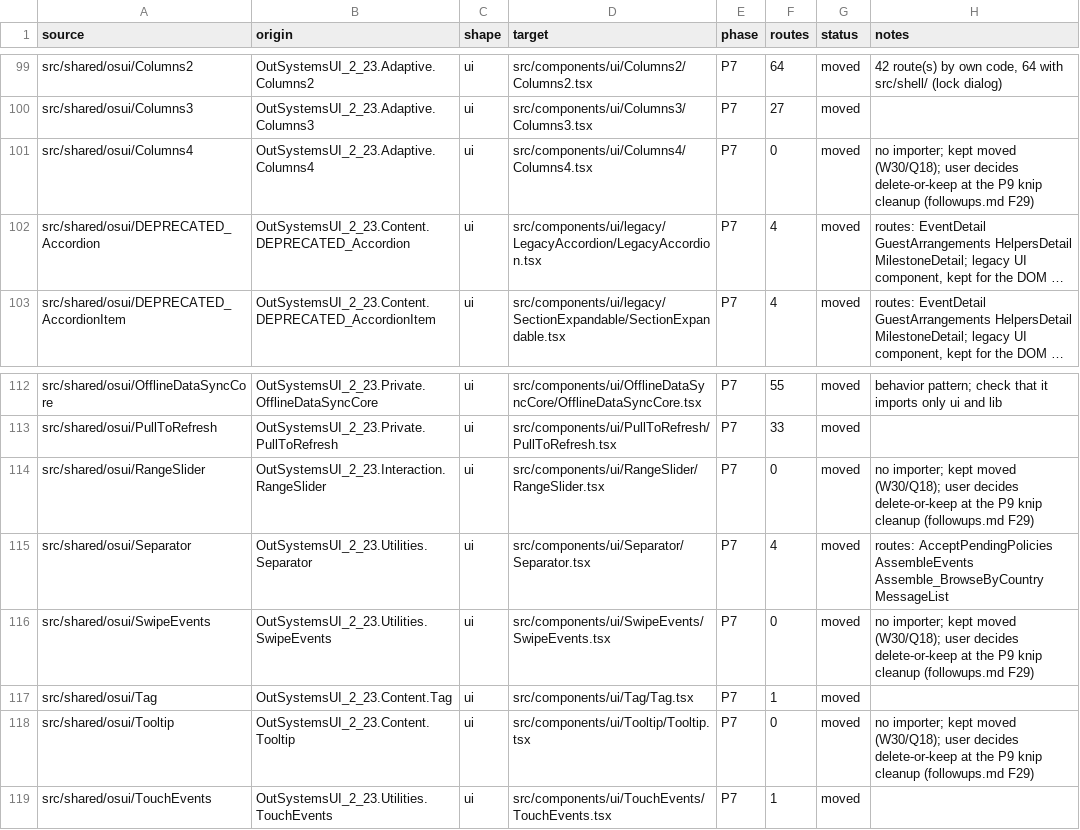
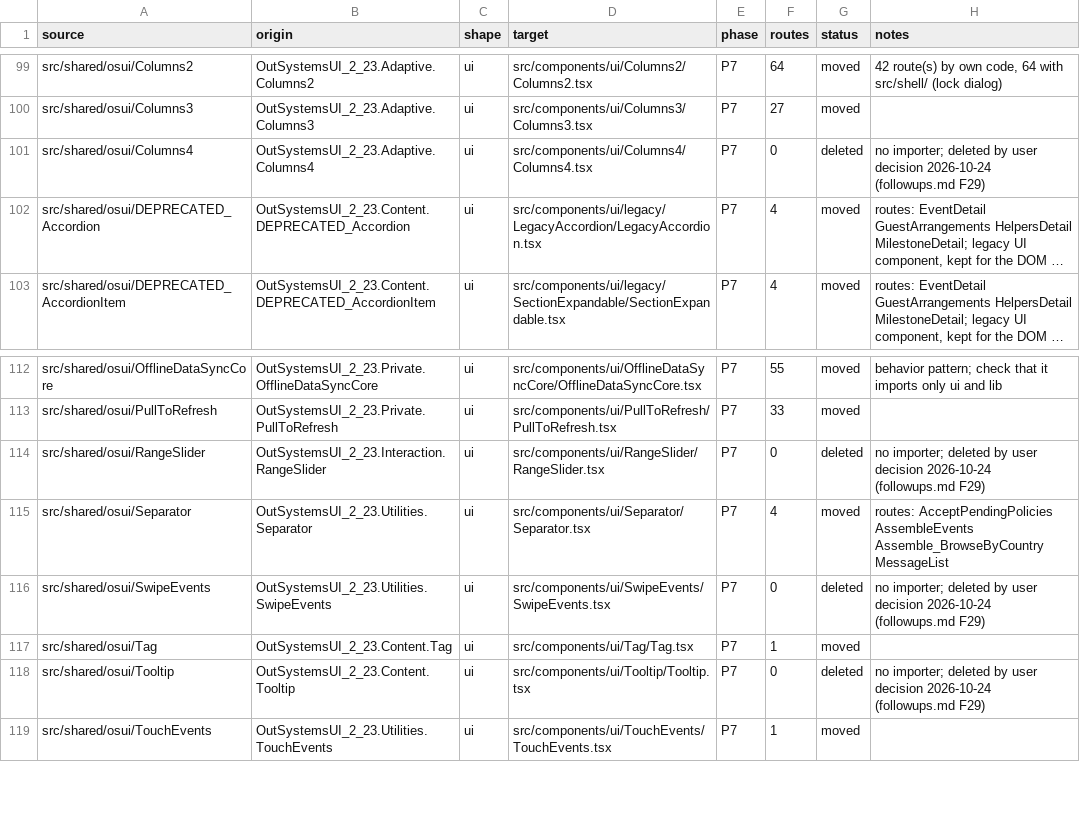
Before and after one commit to Phoenix-DX/connect-new-ui, a CSV file: app/docs/refactor/move-map.csv, drawn as a sheet; only a part is shown, gaps mark what is left out; long unchanged cells end in …; the diff names each change by its address in the sheet, - before the commit and + after, or states it on an @@ line.

```diff
--- a/app/docs/refactor/move-map.csv
+++ b/app/docs/refactor/move-map.csv
-G101 (status): moved
+G101 (status): deleted
-H101 (notes): no importer; kept moved (W30/Q18); user decides delete-or-keep at the P9 knip cleanup (followups.md F29)
+H101 (notes): no importer; deleted by user decision 2026-10-24 (followups.md F29)
-G114 (status): moved
+G114 (status): deleted
-H114 (notes): no importer; kept moved (W30/Q18); user decides delete-or-keep at the P9 knip cleanup (followups.md F29)
+H114 (notes): no importer; deleted by user decision 2026-10-24 (followups.md F29)
-G116 (status): moved
+G116 (status): deleted
-H116 (notes): no importer; kept moved (W30/Q18); user decides delete-or-keep at the P9 knip cleanup (followups.md F29)
+H116 (notes): no importer; deleted by user decision 2026-10-24 (followups.md F29)
-G118 (status): moved
+G118 (status): deleted
-H118 (notes): no importer; kept moved (W30/Q18); user decides delete-or-keep at the P9 knip cleanup (followups.md F29)
+H118 (notes): no importer; deleted by user decision 2026-10-24 (followups.md F29)
```
Also changed, not shown: migration/metrics/ledger.csv, 36 other files.
